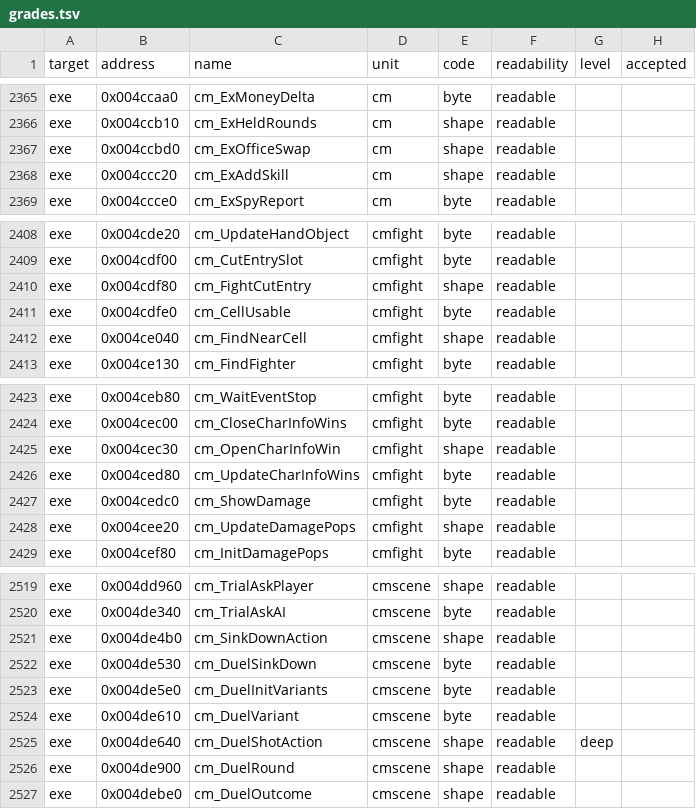
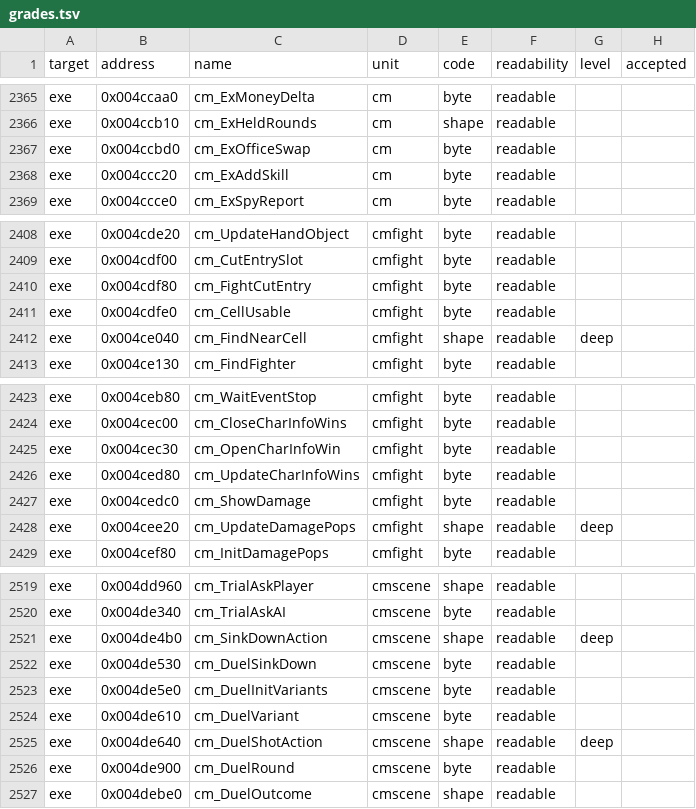
Before and after one commit to andre-tebart/gildegold, a TSV file: ledger/grades.tsv, drawn as a sheet; only a part is shown, gaps mark what is left out; the diff covers the shown part only.

```diff
--- a/ledger/grades.tsv
+++ b/ledger/grades.tsv
@@ -2366,4 +2366,4 @@ exe	0x004ccaa0	cm_ExMoneyDelta	cm	byte	readable
 exe	0x004ccb10	cm_ExHeldRounds	cm	shape	readable		
-exe	0x004ccbd0	cm_ExOfficeSwap	cm	shape	readable		
-exe	0x004ccc20	cm_ExAddSkill	cm	shape	readable		
+exe	0x004ccbd0	cm_ExOfficeSwap	cm	byte	readable		
+exe	0x004ccc20	cm_ExAddSkill	cm	byte	readable		
 exe	0x004ccce0	cm_ExSpyReport	cm	byte	readable		
@@ -2409,5 +2409,5 @@ exe	0x004cde20	cm_UpdateHandObject	cmfight	byte	readable
 exe	0x004cdf00	cm_CutEntrySlot	cmfight	byte	readable		
-exe	0x004cdf80	cm_FightCutEntry	cmfight	shape	readable		
+exe	0x004cdf80	cm_FightCutEntry	cmfight	byte	readable		
 exe	0x004cdfe0	cm_CellUsable	cmfight	byte	readable		
-exe	0x004ce040	cm_FindNearCell	cmfight	shape	readable		
+exe	0x004ce040	cm_FindNearCell	cmfight	shape	readable	deep	
 exe	0x004ce130	cm_FindFighter	cmfight	byte	readable		
@@ -2424,6 +2424,6 @@ exe	0x004ceb80	cm_WaitEventStop	cmfight	byte	readable
 exe	0x004cec00	cm_CloseCharInfoWins	cmfight	byte	readable		
-exe	0x004cec30	cm_OpenCharInfoWin	cmfight	shape	readable		
+exe	0x004cec30	cm_OpenCharInfoWin	cmfight	byte	readable		
 exe	0x004ced80	cm_UpdateCharInfoWins	cmfight	byte	readable		
 exe	0x004cedc0	cm_ShowDamage	cmfight	byte	readable		
-exe	0x004cee20	cm_UpdateDamagePops	cmfight	shape	readable		
+exe	0x004cee20	cm_UpdateDamagePops	cmfight	shape	readable	deep	
 exe	0x004cef80	cm_InitDamagePops	cmfight	byte	readable		
@@ -2520,3 +2520,3 @@ exe	0x004dd960	cm_TrialAskPlayer	cmscene	shape	readable
 exe	0x004de340	cm_TrialAskAI	cmscene	byte	readable		
-exe	0x004de4b0	cm_SinkDownAction	cmscene	shape	readable		
+exe	0x004de4b0	cm_SinkDownAction	cmscene	shape	readable	deep	
 exe	0x004de530	cm_DuelSinkDown	cmscene	byte	readable		
@@ -2525,3 +2525,3 @@ exe	0x004de610	cm_DuelVariant	cmscene	byte	readable
 exe	0x004de640	cm_DuelShotAction	cmscene	shape	readable	deep	
-exe	0x004de900	cm_DuelRound	cmscene	shape	readable		
+exe	0x004de900	cm_DuelRound	cmscene	byte	readable		
 exe	0x004debe0	cm_DuelOutcome	cmscene	shape	readable		
```
Also changed, not shown: 46 edited cells elsewhere in this file.
